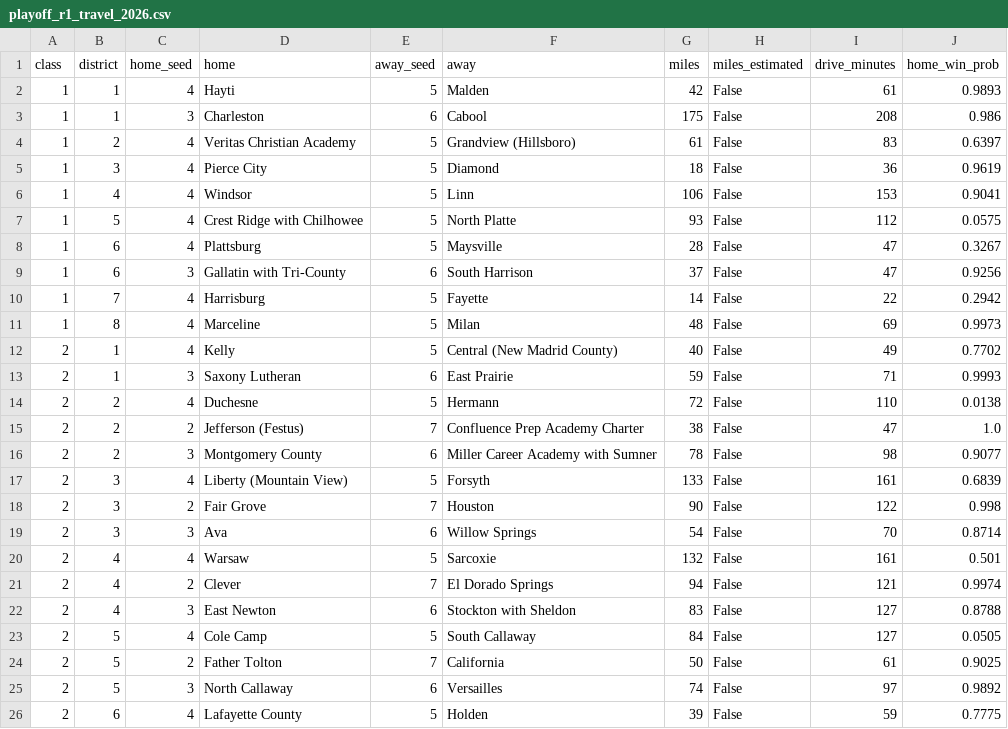
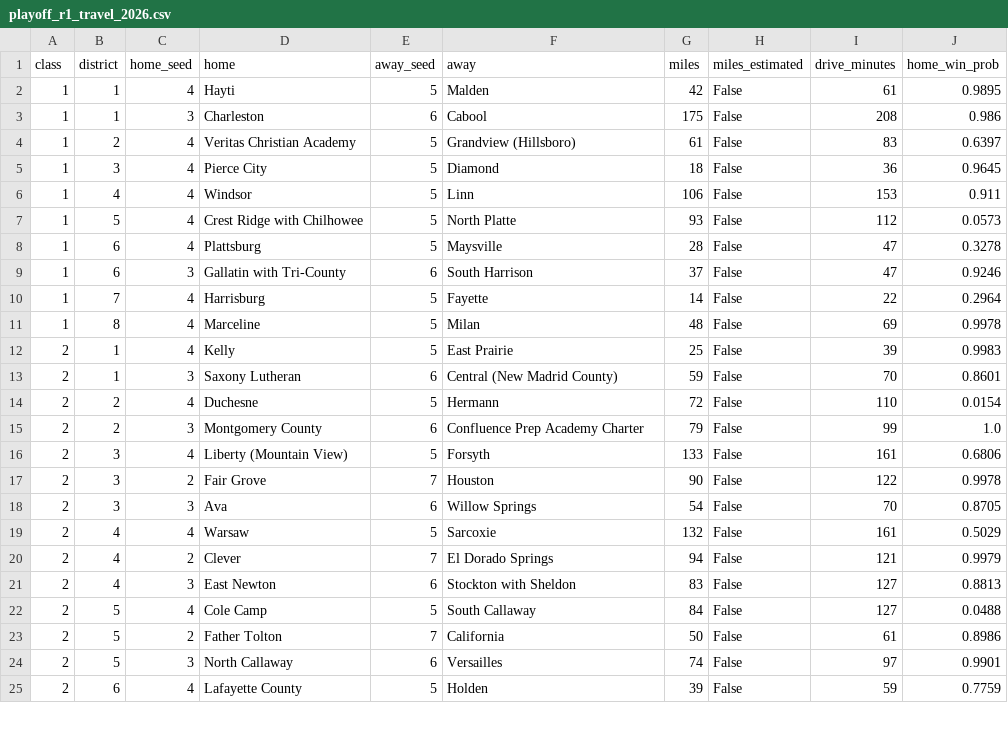
Before and after one commit to AllMOSports/football-ratings-2026, a CSV file: playoff_r1_travel_2026.csv, drawn as a sheet; only a part is shown; the diff covers the shown part only.

```diff
--- a/playoff_r1_travel_2026.csv
+++ b/playoff_r1_travel_2026.csv
@@ -1,26 +1,25 @@
 class,district,home_seed,home,away_seed,away,miles,miles_estimated,drive_minutes,home_win_prob
-1,1,4,Hayti,5,Malden,42,False,61,0.9893
+1,1,4,Hayti,5,Malden,42,False,61,0.9895
 1,1,3,Charleston,6,Cabool,175,False,208,0.986
 1,2,4,Veritas Christian Academy,5,Grandview (Hillsboro),61,False,83,0.6397
-1,3,4,Pierce City,5,Diamond,18,False,36,0.9619
-1,4,4,Windsor,5,Linn,106,False,153,0.9041
-1,5,4,Crest Ridge with Chilhowee,5,North Platte,93,False,112,0.0575
-1,6,4,Plattsburg,5,Maysville,28,False,47,0.3267
-1,6,3,Gallatin with Tri-County,6,South Harrison,37,False,47,0.9256
-1,7,4,Harrisburg,5,Fayette,14,False,22,0.2942
-1,8,4,Marceline,5,Milan,48,False,69,0.9973
-2,1,4,Kelly,5,Central (New Madrid County),40,False,49,0.7702
-2,1,3,Saxony Lutheran,6,East Prairie,59,False,71,0.9993
-2,2,4,Duchesne,5,Hermann,72,False,110,0.0138
-2,2,2,Jefferson (Festus),7,Confluence Prep Academy Charter,38,False,47,1.0
-2,2,3,Montgomery County,6,Miller Career Academy with Sumner,78,False,98,0.9077
-2,3,4,Liberty (Mountain View),5,Forsyth,133,False,161,0.6839
-2,3,2,Fair Grove,7,Houston,90,False,122,0.998
-2,3,3,Ava,6,Willow Springs,54,False,70,0.8714
-2,4,4,Warsaw,5,Sarcoxie,132,False,161,0.501
-2,4,2,Clever,7,El Dorado Springs,94,False,121,0.9974
-2,4,3,East Newton,6,Stockton with Sheldon,83,False,127,0.8788
-2,5,4,Cole Camp,5,South Callaway,84,False,127,0.0505
-2,5,2,Father Tolton,7,California,50,False,61,0.9025
-2,5,3,North Callaway,6,Versailles,74,False,97,0.9892
-2,6,4,Lafayette County,5,Holden,39,False,59,0.7775
+1,3,4,Pierce City,5,Diamond,18,False,36,0.9645
+1,4,4,Windsor,5,Linn,106,False,153,0.911
+1,5,4,Crest Ridge with Chilhowee,5,North Platte,93,False,112,0.0573
+1,6,4,Plattsburg,5,Maysville,28,False,47,0.3278
+1,6,3,Gallatin with Tri-County,6,South Harrison,37,False,47,0.9246
+1,7,4,Harrisburg,5,Fayette,14,False,22,0.2964
+1,8,4,Marceline,5,Milan,48,False,69,0.9978
+2,1,4,Kelly,5,East Prairie,25,False,39,0.9983
+2,1,3,Saxony Lutheran,6,Central (New Madrid County),59,False,70,0.8601
+2,2,4,Duchesne,5,Hermann,72,False,110,0.0154
+2,2,3,Montgomery County,6,Confluence Prep Academy Charter,79,False,99,1.0
+2,3,4,Liberty (Mountain View),5,Forsyth,133,False,161,0.6806
+2,3,2,Fair Grove,7,Houston,90,False,122,0.9978
+2,3,3,Ava,6,Willow Springs,54,False,70,0.8705
+2,4,4,Warsaw,5,Sarcoxie,132,False,161,0.5029
+2,4,2,Clever,7,El Dorado Springs,94,False,121,0.9979
+2,4,3,East Newton,6,Stockton with Sheldon,83,False,127,0.8813
+2,5,4,Cole Camp,5,South Callaway,84,False,127,0.0488
+2,5,2,Father Tolton,7,California,50,False,61,0.8986
+2,5,3,North Callaway,6,Versailles,74,False,97,0.9901
+2,6,4,Lafayette County,5,Holden,39,False,59,0.7759
```
Also changed, not shown: 72 edited cells elsewhere in this file, playoff_droughts_2026.csv, 2 other files.
